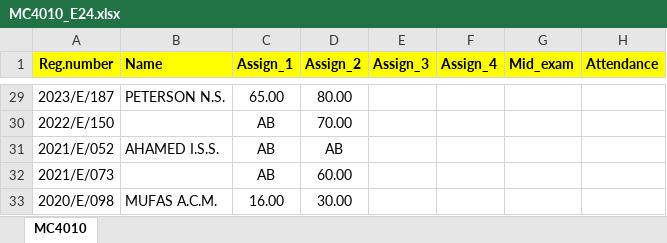
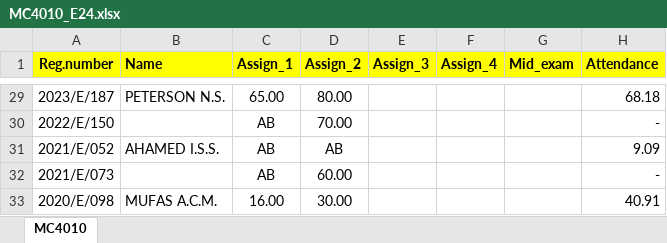
Before and after one commit to IDSFoE/MC3020_Attendance, an Excel workbook: MC4010_E24.xlsx, sheet MC4010, drawn as a sheet; only a part is shown, gaps mark what is left out; values as stored, in another font and other column widths than the file's, no borders; the diff covers the shown part only; the diff names each change by its address in the sheet, - before the commit and + after, or states it on an @@ line.

```diff
--- a/MC4010_E24.xlsx (sheet MC4010)
+++ b/MC4010_E24.xlsx (sheet MC4010)
-H29 (Attendance): (empty)
+H29 (Attendance): 68.18
-H30 (Attendance): (empty)
+H30 (Attendance): -
-H31 (Attendance): (empty)
+H31 (Attendance): 9.09
-H32 (Attendance): (empty)
+H32 (Attendance): -
-H33 (Attendance): (empty)
+H33 (Attendance): 40.91
```
Also changed, not shown: 27 edited cells elsewhere in this sheet.
